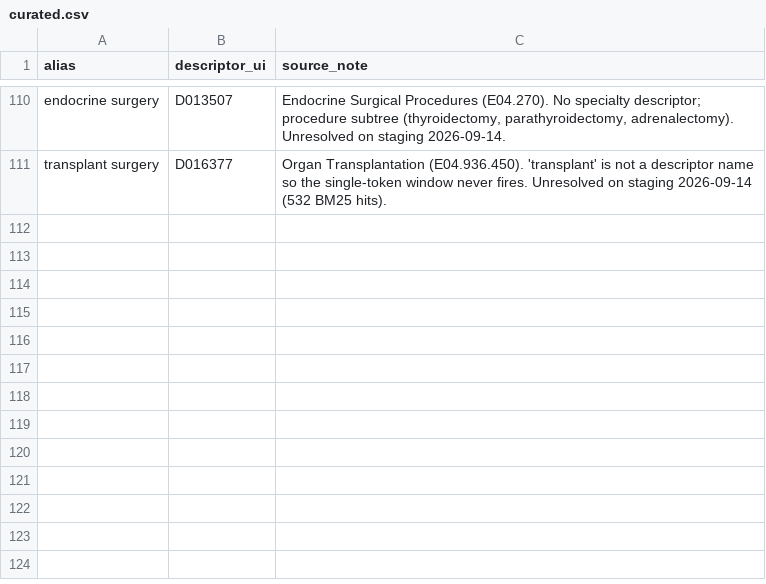
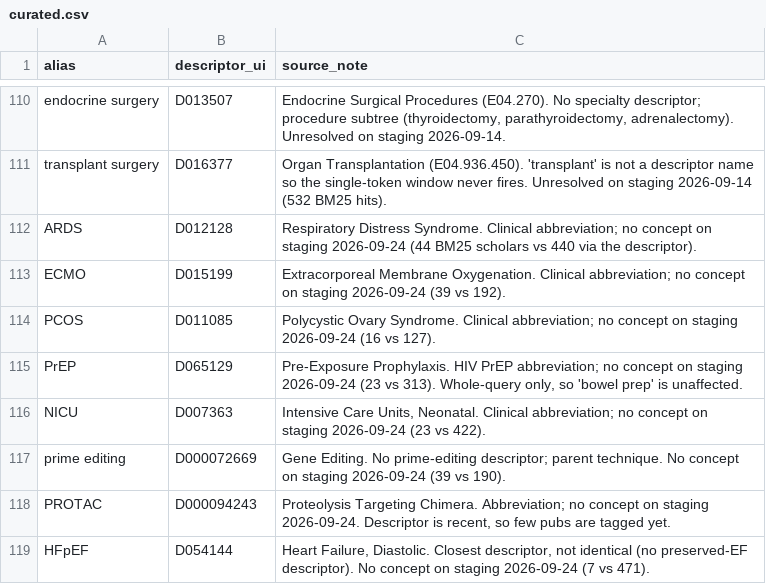
Before and after one commit to wcmc-its/Scholars-Profile-System, a CSV file: etl/mesh-aliases/curated.csv, drawn as a sheet; only a part is shown, gaps mark what is left out; the diff names each change by its address in the sheet, - before the commit and + after, or states it on an @@ line.

Commit message:
feat(search): curated MeSH aliases for 8 clinical abbreviations
ARDS, ECMO, PCOS, PrEP, NICU, prime editing, PROTAC and HFpEF resolved to no
concept on staging and fell back to a thin keyword match (7-44 scholars). Each
alias maps the whole-query form to the descriptor that its spelled-out form
already resolves to. Descriptor UIs verified against NLM's MeSH lookup.

```diff
--- a/etl/mesh-aliases/curated.csv
+++ b/etl/mesh-aliases/curated.csv
+row 112: ARDS | D012128 | Respiratory Distress Syndrome. Clinical abbreviation; no concept on staging 2026-09-24 (44 BM25 scholars vs 440 via the descriptor).
+row 113: ECMO | D015199 | Extracorporeal Membrane Oxygenation. Clinical abbreviation; no concept on staging 2026-09-24 (39 vs 192).
+row 114: PCOS | D011085 | Polycystic Ovary Syndrome. Clinical abbreviation; no concept on staging 2026-09-24 (16 vs 127).
+row 115: PrEP | D065129 | Pre-Exposure Prophylaxis. HIV PrEP abbreviation; no concept on staging 2026-09-24 (23 vs 313). Whole-query only, so 'bowel prep' is unaffected.
+row 116: NICU | D007363 | Intensive Care Units, Neonatal. Clinical abbreviation; no concept on staging 2026-09-24 (23 vs 422).
+row 117: prime editing | D000072669 | Gene Editing. No prime-editing descriptor; parent technique. No concept on staging 2026-09-24 (39 vs 190).
+row 118: PROTAC | D000094243 | Proteolysis Targeting Chimera. Abbreviation; no concept on staging 2026-09-24. Descriptor is recent, so few pubs are tagged yet.
+row 119: HFpEF | D054144 | Heart Failure, Diastolic. Closest descriptor, not identical (no preserved-EF descriptor). No concept on staging 2026-09-24 (7 vs 471).
```
